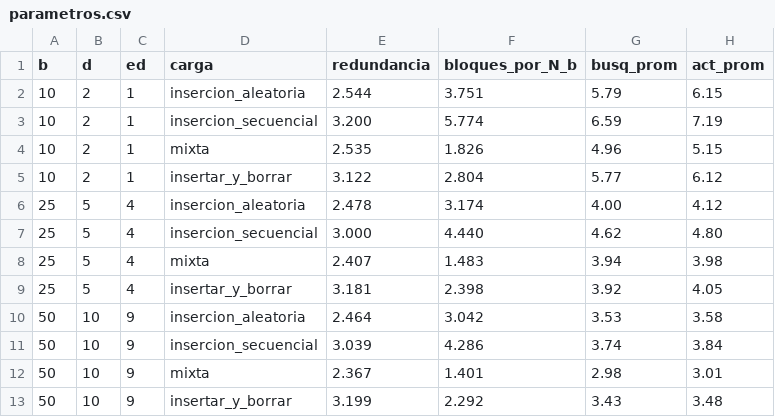
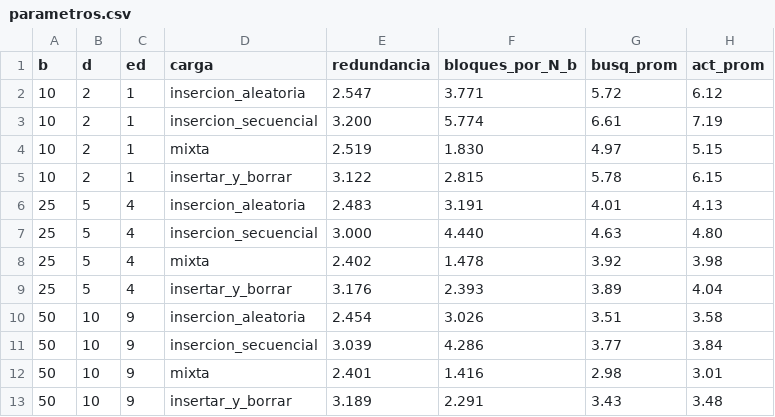
Before and after one commit to m41k1204/eda_2026_2, a CSV file: proyecto2/mvbt/results/parametros.csv, drawn as a sheet; only a part is shown; the diff covers the shown part only.

```diff
--- a/proyecto2/mvbt/results/parametros.csv
+++ b/proyecto2/mvbt/results/parametros.csv
@@ -1,13 +1,13 @@
 b,d,ed,carga,redundancia,bloques_por_N_b,busq_prom,act_prom
-10,2,1,insercion_aleatoria,2.544,3.751,5.79,6.15
-10,2,1,insercion_secuencial,3.200,5.774,6.59,7.19
-10,2,1,mixta,2.535,1.826,4.96,5.15
-10,2,1,insertar_y_borrar,3.122,2.804,5.77,6.12
-25,5,4,insercion_aleatoria,2.478,3.174,4.00,4.12
-25,5,4,insercion_secuencial,3.000,4.440,4.62,4.80
-25,5,4,mixta,2.407,1.483,3.94,3.98
-25,5,4,insertar_y_borrar,3.181,2.398,3.92,4.05
-50,10,9,insercion_aleatoria,2.464,3.042,3.53,3.58
-50,10,9,insercion_secuencial,3.039,4.286,3.74,3.84
-50,10,9,mixta,2.367,1.401,2.98,3.01
-50,10,9,insertar_y_borrar,3.199,2.292,3.43,3.48
+10,2,1,insercion_aleatoria,2.547,3.771,5.72,6.12
+10,2,1,insercion_secuencial,3.200,5.774,6.61,7.19
+10,2,1,mixta,2.519,1.830,4.97,5.15
+10,2,1,insertar_y_borrar,3.122,2.815,5.78,6.15
+25,5,4,insercion_aleatoria,2.483,3.191,4.01,4.13
+25,5,4,insercion_secuencial,3.000,4.440,4.63,4.80
+25,5,4,mixta,2.402,1.478,3.92,3.98
+25,5,4,insertar_y_borrar,3.176,2.393,3.89,4.04
+50,10,9,insercion_aleatoria,2.454,3.026,3.51,3.58
+50,10,9,insercion_secuencial,3.039,4.286,3.77,3.84
+50,10,9,mixta,2.401,1.416,2.98,3.01
+50,10,9,insertar_y_borrar,3.189,2.291,3.43,3.48
```
Also changed, not shown: 10 edited cells elsewhere in this file, proyecto2/mvbt/results/bptree.csv, proyecto2/mvbt/results/costos.csv, 11 other files.
